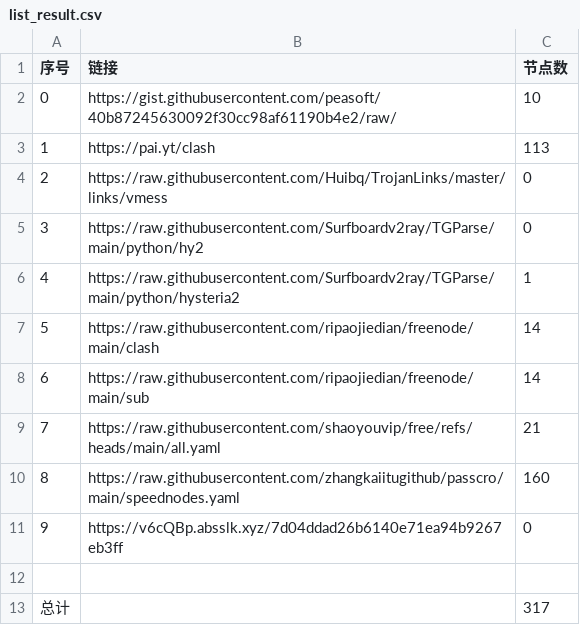
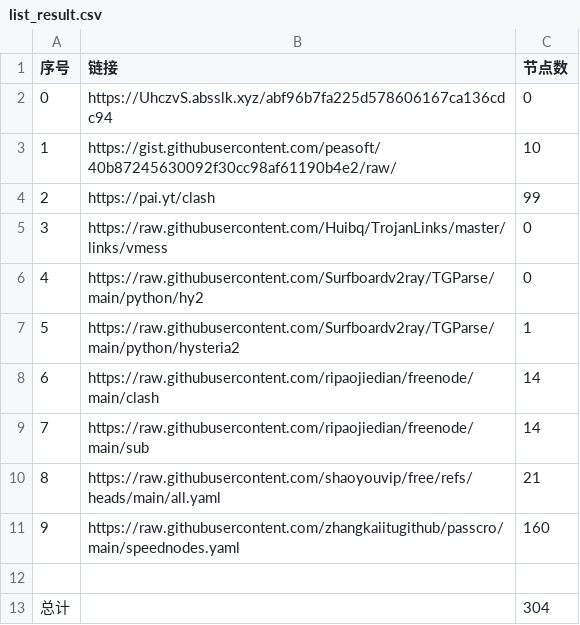
Before and after one commit to jun277/nowalls, a CSV file: list_result.csv, drawn as a sheet; removed rows and columns are numbered as before the commit, all else as after; the diff names each change by its address in the sheet, - before the commit and + after, or states it on an @@ line.

```diff
--- a/list_result.csv
+++ b/list_result.csv
+row 2: 0 | https://UhczvS.absslk.xyz/abf96b7fa225d578606167ca136cdc94 | 0
@@ column A (序号) renumbered between rows 3 and 11 @@
-C4 (节点数): 113
+C4 (节点数): 99
-row 11: 9 | https://v6cQBp.absslk.xyz/7d04ddad26b6140e71ea94b9267eb3ff | 0
-C13 (节点数): 317
+C13 (节点数): 304
```
Also changed, not shown: 19 other files.
